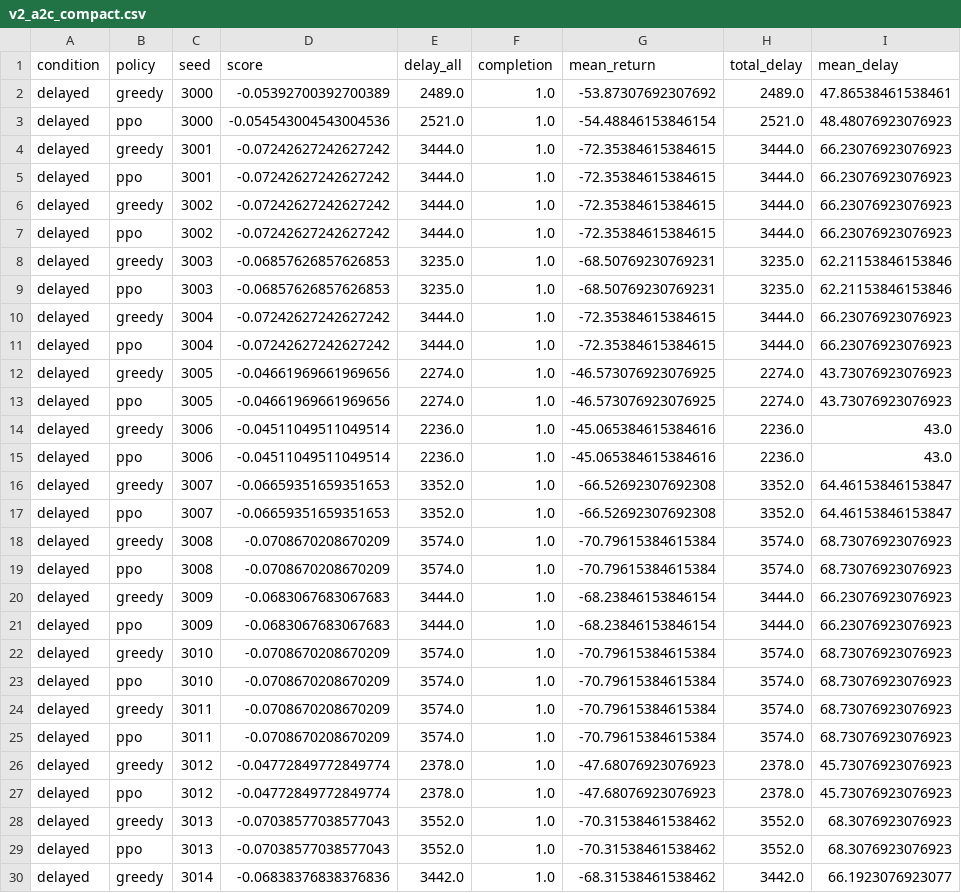
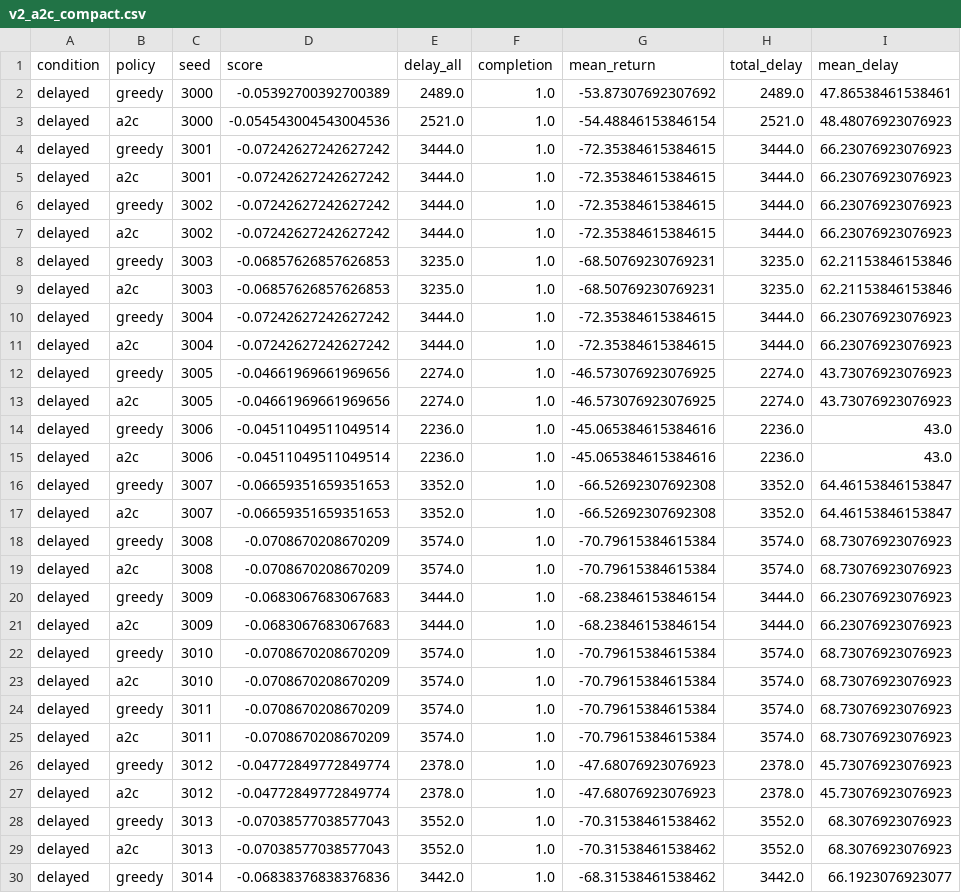
Before and after one commit to MathgeniusTB2/RL-Assessment-3, a CSV file: results/v2_a2c_compact.csv, drawn as a sheet; only a part is shown; the diff covers the shown part only; the diff names each change by its address in the sheet, - before the commit and + after, or states it on an @@ line.

Commit message:
Correct the action-space story, the notebook's stale outputs and the evidence labels
Round 1 and 2 independent audits (two subagents each, rubric only) found that
the report's central architecture claim was false and that the notebook shipped
outputs contradicting its own results.

Code:
* notebook: priority_obs installed (obs 1030, not 1020); make_env radius 50;
  duplicate MetricPotentialRewards replaced by the shared PotentialRewards;
  training path installs the design regime and selects on (completion, score);
  reward_scale 1000->100, n_steps 256->512, batch 1024->2048 (Table 2);
  A2C/DQN cells print the shipped results instead of void-run strings;
  evaluate() defaults to radius 50; load_policy drops the unused radius arg;
  cell 23 no longer claims a joint MultiDiscrete
* priority_obs.install_priority_features is idempotent (the notebook and the CLI
  both call it, and nb_harness execs the notebook cell first)
* eval_pair writes the real --algo into the policy column (the DQN CSV used to
  say ppo, so it could not identify its own run); results/v2_*_s2.csv,
  v2_a2c_compact.csv and v3_dqn_compact.csv relabelled to match
* verify_rewards: added the never-depart policy the report cites
* README/train_algo: action-space description corrected, CPU not GPU

```diff
--- a/results/v2_a2c_compact.csv
+++ b/results/v2_a2c_compact.csv
-B3 (policy): ppo
+B3 (policy): a2c
-B5 (policy): ppo
+B5 (policy): a2c
-B7 (policy): ppo
+B7 (policy): a2c
-B9 (policy): ppo
+B9 (policy): a2c
-B11 (policy): ppo
+B11 (policy): a2c
-B13 (policy): ppo
+B13 (policy): a2c
-B15 (policy): ppo
+B15 (policy): a2c
-B17 (policy): ppo
+B17 (policy): a2c
-B19 (policy): ppo
+B19 (policy): a2c
-B21 (policy): ppo
+B21 (policy): a2c
-B23 (policy): ppo
+B23 (policy): a2c
-B25 (policy): ppo
+B25 (policy): a2c
-B27 (policy): ppo
+B27 (policy): a2c
-B29 (policy): ppo
+B29 (policy): a2c
```
Also changed, not shown: 16 edited cells elsewhere in this file, results/v2_a2c_s2.csv, results/v2_dqn_s2.csv, 7 other files.
